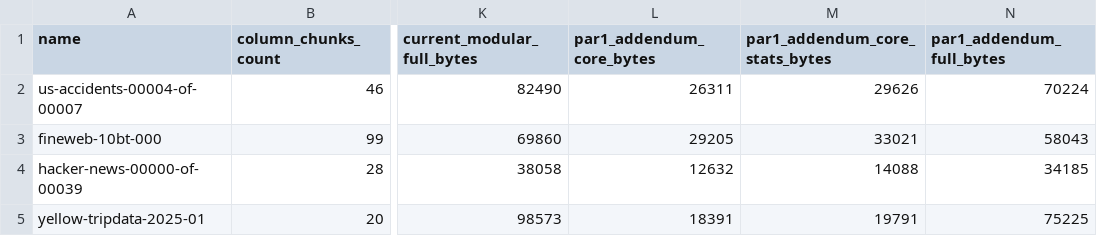
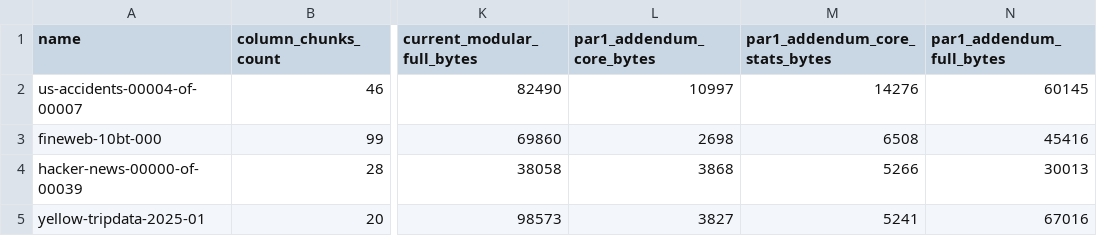
Before and after one commit to Jiayi-Wang-db/parquet-footer-bench, a CSV file: real-footer-size/page-first-split-size.csv, drawn as a sheet; only a part is shown, gaps mark what is left out; the diff names each change by its address in the sheet, - before the commit and + after, or states it on an @@ line.

Commit message:
Use column-chunk regions in PAR1 page-first footer

```diff
--- a/real-footer-size/page-first-split-size.csv
+++ b/real-footer-size/page-first-split-size.csv
-L2 (par1_addendum_core_bytes): 26311
+L2 (par1_addendum_core_bytes): 10997
-M2 (par1_addendum_core_stats_bytes): 29626
+M2 (par1_addendum_core_stats_bytes): 14276
-N2 (par1_addendum_full_bytes): 70224
+N2 (par1_addendum_full_bytes): 60145
-L3 (par1_addendum_core_bytes): 29205
+L3 (par1_addendum_core_bytes): 2698
-M3 (par1_addendum_core_stats_bytes): 33021
+M3 (par1_addendum_core_stats_bytes): 6508
-N3 (par1_addendum_full_bytes): 58043
+N3 (par1_addendum_full_bytes): 45416
-L4 (par1_addendum_core_bytes): 12632
+L4 (par1_addendum_core_bytes): 3868
-M4 (par1_addendum_core_stats_bytes): 14088
+M4 (par1_addendum_core_stats_bytes): 5266
-N4 (par1_addendum_full_bytes): 34185
+N4 (par1_addendum_full_bytes): 30013
-L5 (par1_addendum_core_bytes): 18391
+L5 (par1_addendum_core_bytes): 3827
-M5 (par1_addendum_core_stats_bytes): 19791
+M5 (par1_addendum_core_stats_bytes): 5241
-N5 (par1_addendum_full_bytes): 75225
+N5 (par1_addendum_full_bytes): 67016
```
Also changed, not shown: footer-decode-bench/results/fineweb-10bt-000-split-placement.csv, footer-decode-bench/results/fineweb-10bt-000-split-statistics.csv, 15 other files.
